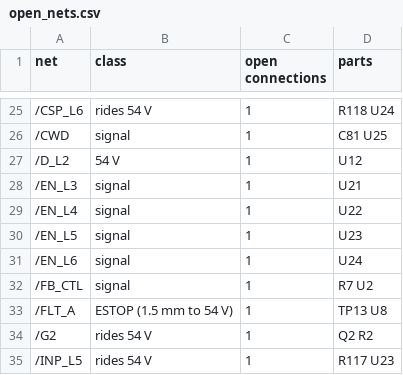
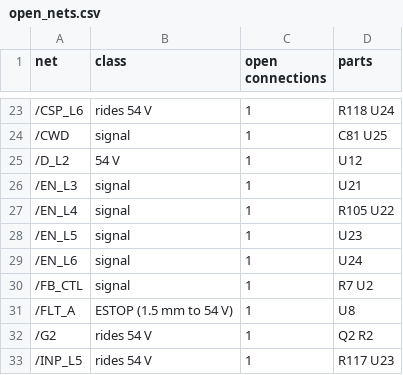
Before and after one commit to jaylamping/roark, a CSV file: hardware/power-board/layout/open_nets.csv, drawn as a sheet; only a part is shown, gaps mark what is left out; addresses are those after the commit; the diff covers the shown part only; the diff names each change by its address in the sheet, - before the commit and + after, or states it on an @@ line.

```diff
--- a/hardware/power-board/layout/open_nets.csv
+++ b/hardware/power-board/layout/open_nets.csv
-D27 (parts): U22
+D27 (parts): R105 U22
-D31 (parts): TP13 U8
+D31 (parts): U8
```
Also changed, not shown: 3 added rows, 4 removed rows and 5 edited cells elsewhere in this file, 14 other files.
